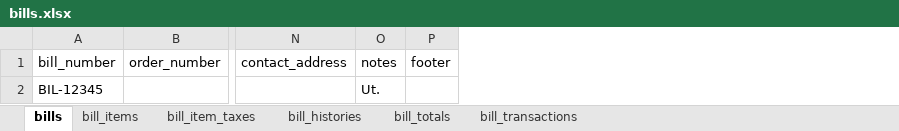
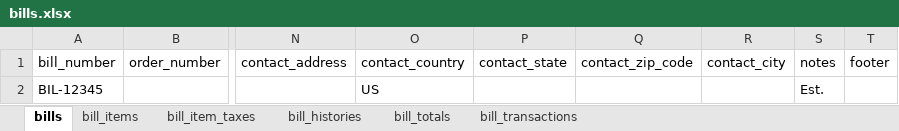
Before and after one commit to akaunting/akaunting, an Excel workbook: public/files/import/bills.xlsx, sheet bills, drawn as a sheet; only a part is shown, gaps mark what is left out; values as stored, in another font and other column widths than the file's, no borders; addresses are those after the commit; the diff names each change by its address in the sheet, - before the commit and + after, or states it on an @@ line.

```diff
--- a/public/files/import/bills.xlsx (sheet bills)
+++ b/public/files/import/bills.xlsx (sheet bills)
+column O (contact_country), row 2: US
+column P (contact_state), empty
+column Q (contact_zip_code), empty
+column R (contact_city), empty
-S2 (notes): Ut.
+S2 (notes): Est.
```
Also changed, not shown: public/files/import/invoices.xlsx.
